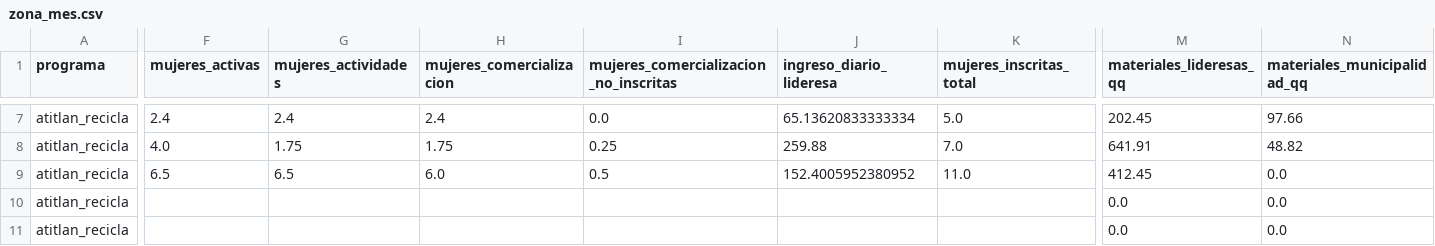
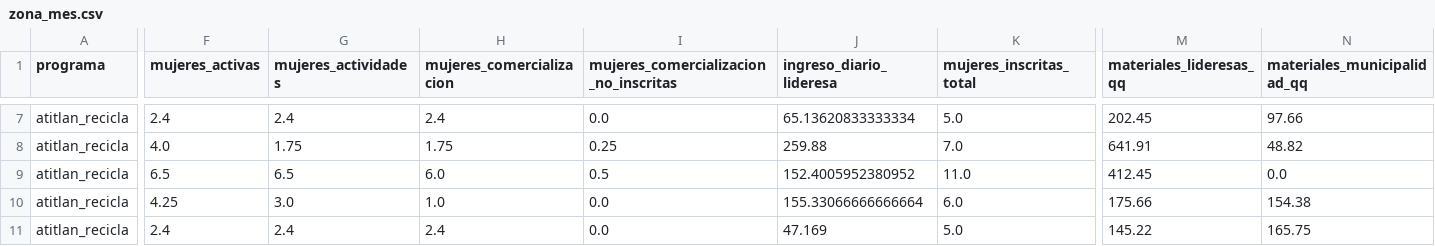
Before and after one commit to geograficaaala/adala-dashboard, a CSV file: docs/data/zona_mes.csv, drawn as a sheet; only a part is shown, gaps mark what is left out; the diff covers the shown part only; the diff names each change by its address in the sheet, - before the commit and + after, or states it on an @@ line.

```diff
--- a/docs/data/zona_mes.csv
+++ b/docs/data/zona_mes.csv
-F10 (mujeres_activas): (empty)
+F10 (mujeres_activas): 4.25
-G10 (mujeres_actividades): (empty)
+G10 (mujeres_actividades): 3.0
-H10 (mujeres_comercializacion): (empty)
+H10 (mujeres_comercializacion): 1.0
-I10:I11: (empty)
+I10:I11: 0.0
-J10 (ingreso_diario_lideresa): (empty)
+J10 (ingreso_diario_lideresa): 155.33066666666664
-K10 (mujeres_inscritas_total): (empty)
+K10 (mujeres_inscritas_total): 6.0
-M10 (materiales_lideresas_qq): 0.0
+M10 (materiales_lideresas_qq): 175.66
-N10 (materiales_municipalidad_qq): 0.0
+N10 (materiales_municipalidad_qq): 154.38
-F11 (mujeres_activas): (empty)
+F11 (mujeres_activas): 2.4
-G11 (mujeres_actividades): (empty)
+G11 (mujeres_actividades): 2.4
-H11 (mujeres_comercializacion): (empty)
+H11 (mujeres_comercializacion): 2.4
-J11 (ingreso_diario_lideresa): (empty)
+J11 (ingreso_diario_lideresa): 47.169
-K11 (mujeres_inscritas_total): (empty)
+K11 (mujeres_inscritas_total): 5.0
-M11 (materiales_lideresas_qq): 0.0
+M11 (materiales_lideresas_qq): 145.22
-N11 (materiales_municipalidad_qq): 0.0
+N11 (materiales_municipalidad_qq): 165.75
```
Also changed, not shown: 78 edited cells elsewhere in this file, docs/data/institucional_indicadores.csv, docs/data/territorio_mes.csv, 1 other file.
